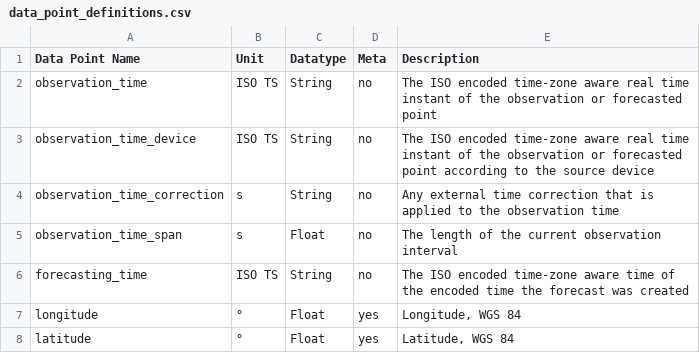
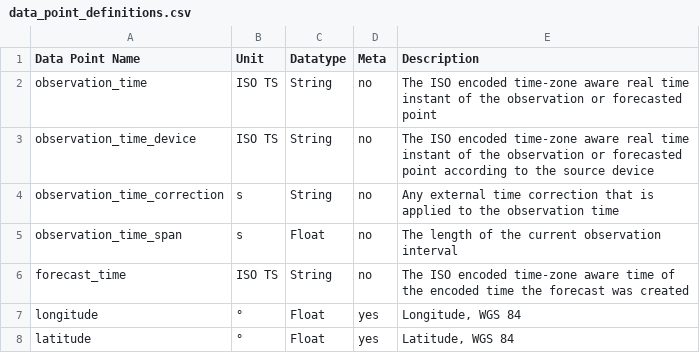
Before and after one commit to AIT-RDP/rdp-data-crawler, a CSV file: docs/data_point_definitions.csv, drawn as a sheet; only a part is shown; the diff covers the shown part only.

```diff
--- a/docs/data_point_definitions.csv
+++ b/docs/data_point_definitions.csv
@@ -5,3 +5,3 @@ observation_time_correction;s;String;no;Any external time correction that is app
 observation_time_span;s;Float;no;The length of the current observation interval
-forecasting_time;ISO TS;String;no;The ISO encoded time-zone aware time of the encoded time the forecast was created
+forecast_time;ISO TS;String;no;The ISO encoded time-zone aware time of the encoded time the forecast was created
 longitude;°;Float;yes;Longitude, WGS 84
```
Also changed, not shown: 9 added rows and 3 edited cells elsewhere in this file, 5 other files.
